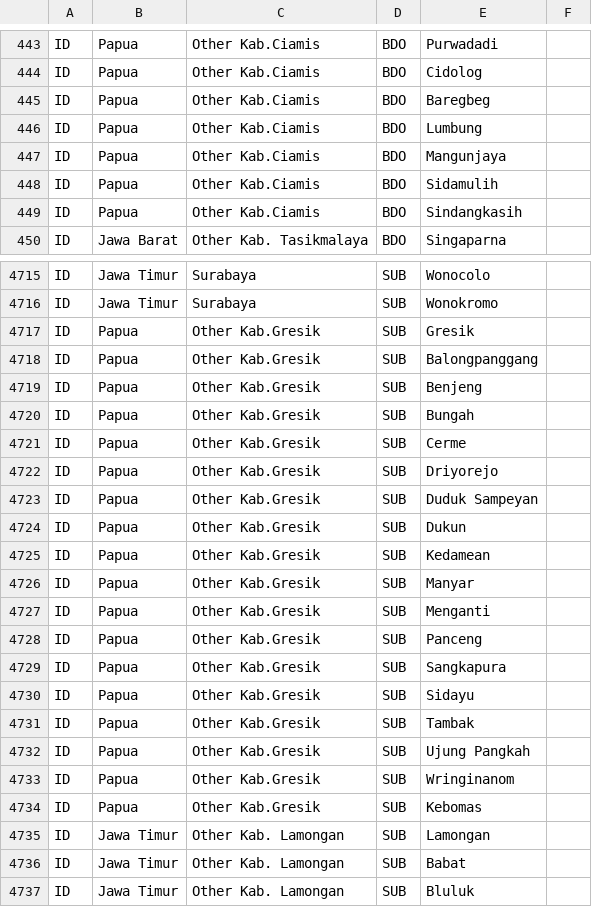
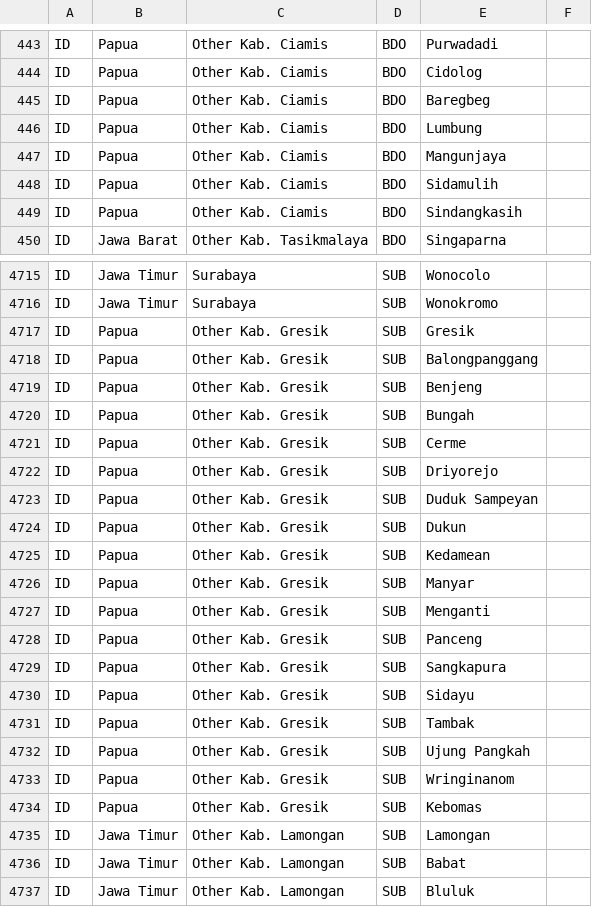
Before and after one commit to soluvas/soluvas-framework, a CSV file: geo/src/main/resources/org/soluvas/geo/districts_ID_jne.csv, drawn as a sheet; only a part is shown, gaps mark what is left out; the diff covers the shown part only.

```diff
--- a/geo/src/main/resources/org/soluvas/geo/districts_ID_jne.csv
+++ b/geo/src/main/resources/org/soluvas/geo/districts_ID_jne.csv
@@ -443,8 +443,8 @@
-"ID"	"Papua"	"Other Kab.Ciamis"	"BDO"	"Purwadadi"	
-"ID"	"Papua"	"Other Kab.Ciamis"	"BDO"	"Cidolog"	
-"ID"	"Papua"	"Other Kab.Ciamis"	"BDO"	"Baregbeg"	
-"ID"	"Papua"	"Other Kab.Ciamis"	"BDO"	"Lumbung"	
-"ID"	"Papua"	"Other Kab.Ciamis"	"BDO"	"Mangunjaya"	
-"ID"	"Papua"	"Other Kab.Ciamis"	"BDO"	"Sidamulih"	
-"ID"	"Papua"	"Other Kab.Ciamis"	"BDO"	"Sindangkasih"	
+"ID"	"Papua"	"Other Kab. Ciamis"	"BDO"	"Purwadadi"	
+"ID"	"Papua"	"Other Kab. Ciamis"	"BDO"	"Cidolog"	
+"ID"	"Papua"	"Other Kab. Ciamis"	"BDO"	"Baregbeg"	
+"ID"	"Papua"	"Other Kab. Ciamis"	"BDO"	"Lumbung"	
+"ID"	"Papua"	"Other Kab. Ciamis"	"BDO"	"Mangunjaya"	
+"ID"	"Papua"	"Other Kab. Ciamis"	"BDO"	"Sidamulih"	
+"ID"	"Papua"	"Other Kab. Ciamis"	"BDO"	"Sindangkasih"	
 "ID"	"Jawa Barat"	"Other Kab. Tasikmalaya"	"BDO"	"Singaparna"	
@@ -4716,20 +4716,20 @@
 "ID"	"Jawa Timur"	"Surabaya"	"SUB"	"Wonokromo"	
-"ID"	"Papua"	"Other Kab.Gresik"	"SUB"	"Gresik"	
-"ID"	"Papua"	"Other Kab.Gresik"	"SUB"	"Balongpanggang"	
-"ID"	"Papua"	"Other Kab.Gresik"	"SUB"	"Benjeng"	
-"ID"	"Papua"	"Other Kab.Gresik"	"SUB"	"Bungah"	
-"ID"	"Papua"	"Other Kab.Gresik"	"SUB"	"Cerme"	
-"ID"	"Papua"	"Other Kab.Gresik"	"SUB"	"Driyorejo"	
-"ID"	"Papua"	"Other Kab.Gresik"	"SUB"	"Duduk Sampeyan"	
-"ID"	"Papua"	"Other Kab.Gresik"	"SUB"	"Dukun"	
-"ID"	"Papua"	"Other Kab.Gresik"	"SUB"	"Kedamean"	
-"ID"	"Papua"	"Other Kab.Gresik"	"SUB"	"Manyar"	
-"ID"	"Papua"	"Other Kab.Gresik"	"SUB"	"Menganti"	
-"ID"	"Papua"	"Other Kab.Gresik"	"SUB"	"Panceng"	
-"ID"	"Papua"	"Other Kab.Gresik"	"SUB"	"Sangkapura"	
-"ID"	"Papua"	"Other Kab.Gresik"	"SUB"	"Sidayu"	
-"ID"	"Papua"	"Other Kab.Gresik"	"SUB"	"Tambak"	
-"ID"	"Papua"	"Other Kab.Gresik"	"SUB"	"Ujung Pangkah"	
-"ID"	"Papua"	"Other Kab.Gresik"	"SUB"	"Wringinanom"	
-"ID"	"Papua"	"Other Kab.Gresik"	"SUB"	"Kebomas"	
+"ID"	"Papua"	"Other Kab. Gresik"	"SUB"	"Gresik"	
+"ID"	"Papua"	"Other Kab. Gresik"	"SUB"	"Balongpanggang"	
+"ID"	"Papua"	"Other Kab. Gresik"	"SUB"	"Benjeng"	
+"ID"	"Papua"	"Other Kab. Gresik"	"SUB"	"Bungah"	
+"ID"	"Papua"	"Other Kab. Gresik"	"SUB"	"Cerme"	
+"ID"	"Papua"	"Other Kab. Gresik"	"SUB"	"Driyorejo"	
+"ID"	"Papua"	"Other Kab. Gresik"	"SUB"	"Duduk Sampeyan"	
+"ID"	"Papua"	"Other Kab. Gresik"	"SUB"	"Dukun"	
+"ID"	"Papua"	"Other Kab. Gresik"	"SUB"	"Kedamean"	
+"ID"	"Papua"	"Other Kab. Gresik"	"SUB"	"Manyar"	
+"ID"	"Papua"	"Other Kab. Gresik"	"SUB"	"Menganti"	
+"ID"	"Papua"	"Other Kab. Gresik"	"SUB"	"Panceng"	
+"ID"	"Papua"	"Other Kab. Gresik"	"SUB"	"Sangkapura"	
+"ID"	"Papua"	"Other Kab. Gresik"	"SUB"	"Sidayu"	
+"ID"	"Papua"	"Other Kab. Gresik"	"SUB"	"Tambak"	
+"ID"	"Papua"	"Other Kab. Gresik"	"SUB"	"Ujung Pangkah"	
+"ID"	"Papua"	"Other Kab. Gresik"	"SUB"	"Wringinanom"	
+"ID"	"Papua"	"Other Kab. Gresik"	"SUB"	"Kebomas"	
 "ID"	"Jawa Timur"	"Other Kab. Lamongan"	"SUB"	"Lamongan"	
```
Also changed, not shown: 28 edited cells elsewhere in this file.
